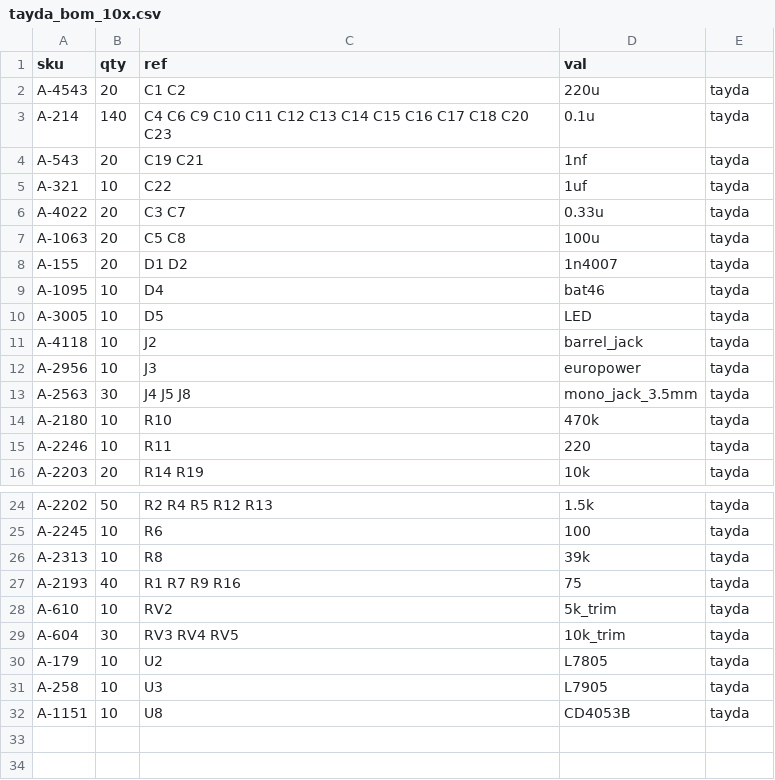
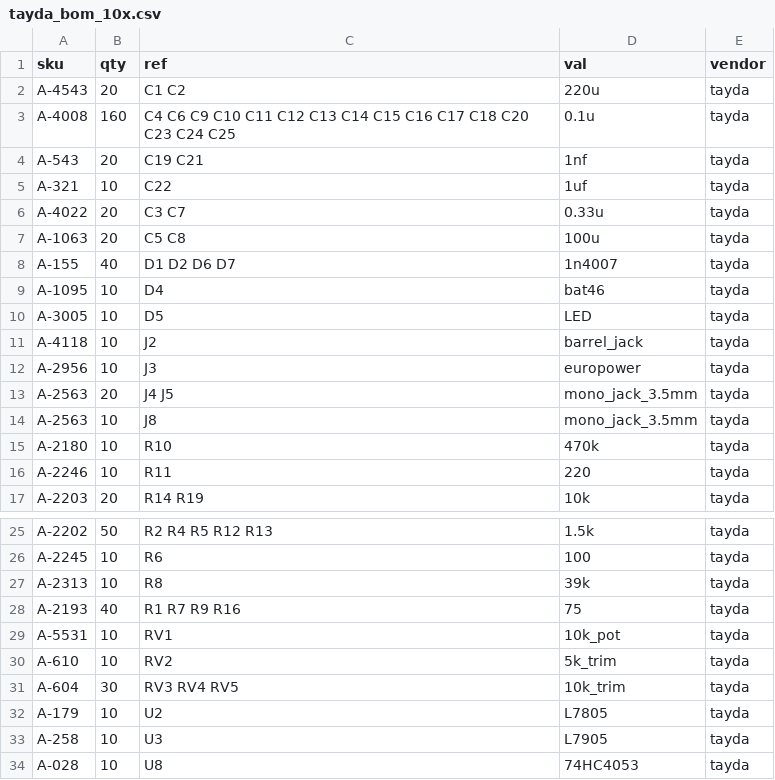
Before and after one commit to cyberboy666/sync_ope, a CSV file: hardware/bom/tayda_bom_10x.csv, drawn as a sheet; only a part is shown, gaps mark what is left out.

```diff
--- a/hardware/bom/tayda_bom_10x.csv
+++ b/hardware/bom/tayda_bom_10x.csv
@@ -1,4 +1,4 @@
-sku,qty,ref,val
+sku,qty,ref,val,vendor
 A-4543,20,C1 C2 ,220u,tayda
-A-214,140,C4 C6 C9 C10 C11 C12 C13 C14 C15 C16 C17 C18 C20 C23 ,0.1u,tayda
+A-4008,160,C4 C6 C9 C10 C11 C12 C13 C14 C15 C16 C17 C18 C20 C23 C24 C25 ,0.1u,tayda
 A-543,20,C19 C21 ,1nf,tayda
@@ -7,3 +7,3 @@ A-4022,20,C3 C7 ,0.33u,tayda
 A-1063,20,C5 C8 ,100u,tayda
-A-155,20,D1 D2 ,1n4007,tayda
+A-155,40,D1 D2 D6 D7 ,1n4007,tayda
 A-1095,10,D4 ,bat46,tayda
@@ -12,3 +12,4 @@ A-4118,10,J2 ,barrel_jack,tayda
 A-2956,10,J3 ,europower,tayda
-A-2563,30,J4 J5 J8 ,mono_jack_3.5mm,tayda
+A-2563,20,J4 J5 ,mono_jack_3.5mm,tayda
+A-2563,10,J8 ,mono_jack_3.5mm,tayda
 A-2180,10,R10 ,470k,tayda
@@ -27,2 +28,3 @@ A-2313,10,R8 ,39k,tayda
 A-2193,40,R1 R7 R9 R16 ,75,tayda
+A-5531,10,RV1 ,10k_pot,tayda
 A-610,10,RV2 ,5k_trim,tayda
@@ -31,2 +33,2 @@ A-179,10,U2 ,L7805,tayda
 A-258,10,U3 ,L7905,tayda
-A-1151,10,U8 ,CD4053B,tayda
+A-028,10,U8 ,74HC4053,tayda
```
Also changed, not shown: hardware/bom/full_bom.csv, hardware/bom/mouser_bom.csv, 1 other file.
